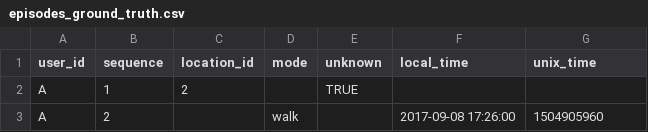
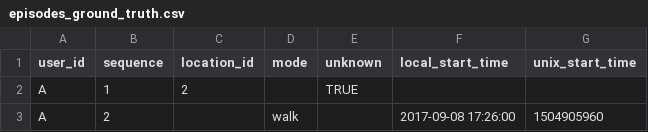
Before and after one commit to SAUSy-Lab/itinerum-trip-breaker, a CSV file: outputs/episodes_ground_truth.csv, drawn as a sheet; only a part is shown.

```diff
--- a/outputs/episodes_ground_truth.csv
+++ b/outputs/episodes_ground_truth.csv
@@ -1,2 +1,2 @@
-user_id,sequence,location_id,mode,unknown,local_time,unix_time
+user_id,sequence,location_id,mode,unknown,local_start_time,unix_start_time
 A,1,2,,TRUE,,
```
Also changed, not shown: 2 other files.
